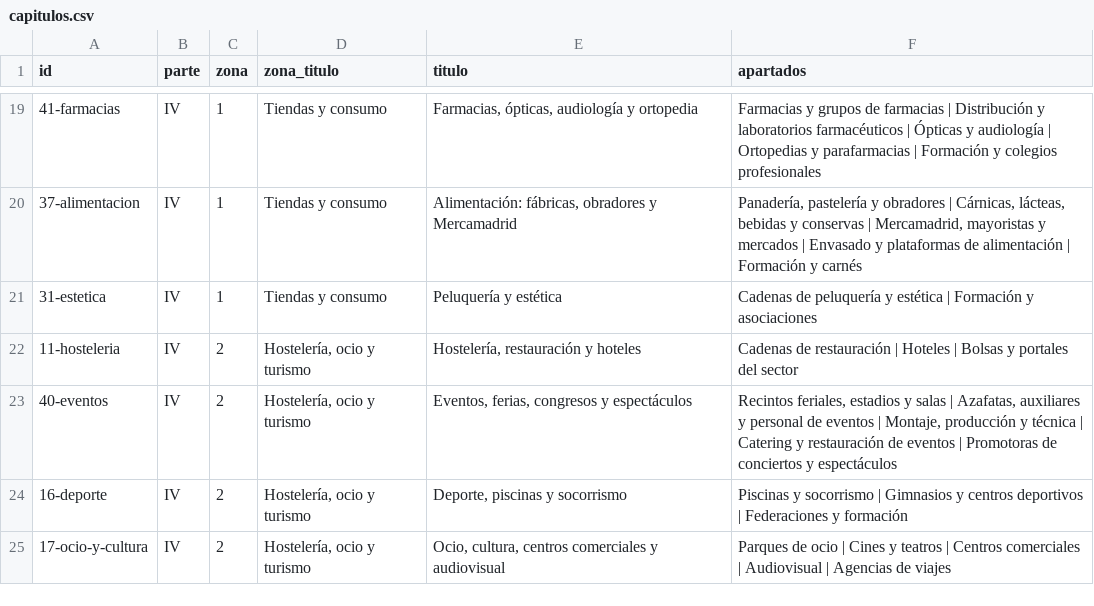
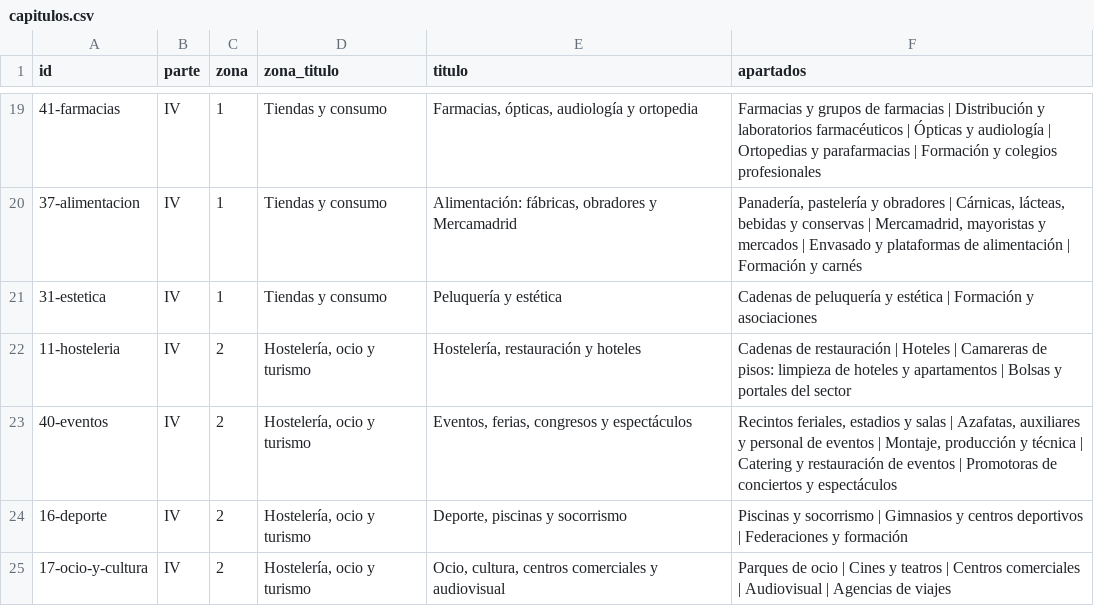
Before and after one commit to empleosant/ciudad-lineal-toolkit, a CSV file: comun/datos/guia/capitulos.csv, drawn as a sheet; only a part is shown, gaps mark what is left out.

```diff
--- a/comun/datos/guia/capitulos.csv
+++ b/comun/datos/guia/capitulos.csv
@@ -21,3 +21,3 @@ id,parte,zona,zona_titulo,titulo,apartados
 31-estetica,IV,1,Tiendas y consumo,Peluquería y estética,Cadenas de peluquería y estética | Formación y asociaciones
-11-hosteleria,IV,2,"Hostelería, ocio y turismo","Hostelería, restauración y hoteles",Cadenas de restauración | Hoteles | Bolsas y portales del sector
+11-hosteleria,IV,2,"Hostelería, ocio y turismo","Hostelería, restauración y hoteles",Cadenas de restauración | Hoteles | Camareras de pisos: limpieza de hoteles y apartamentos | Bolsas y portales del sector
 40-eventos,IV,2,"Hostelería, ocio y turismo","Eventos, ferias, congresos y espectáculos","Recintos feriales, estadios y salas | Azafatas, auxiliares y personal de eventos | Montaje, producción y técnica | Catering y restauración de eventos | Promotoras de conciertos y espectáculos"
```
Also changed, not shown: comun/datos/guia/fichas.csv, comun/datos/ocupaciones_sectores.csv, 1 other file.
